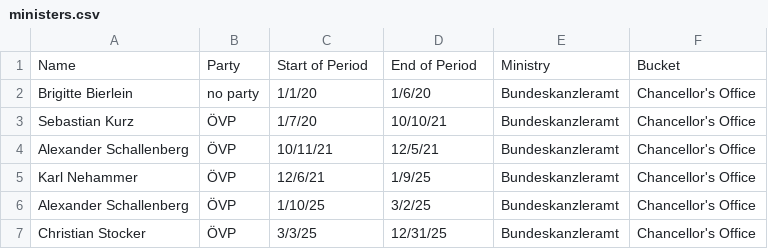
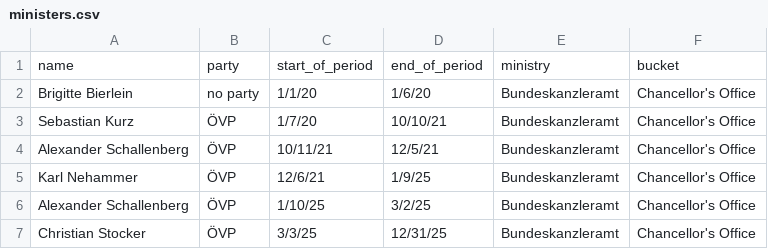
Before and after one commit to theCodingTeddy/austrian-press-monitor, a CSV file: data/synonym_lists/ministers.csv, drawn as a sheet; only a part is shown; removed rows and columns are numbered as before the commit, all else as after; the diff names each change by its address in the sheet, - before the commit and + after, or states it on an @@ line.

```diff
--- a/data/synonym_lists/ministers.csv
+++ b/data/synonym_lists/ministers.csv
-row 1: Name | Party | Start of Period | End of Period | Ministry | Bucket
+row 1: name | party | start_of_period | end_of_period | ministry | bucket
```
Also changed, not shown: data/synonym_lists/ministry_synonyms.csv, 10 other files.
